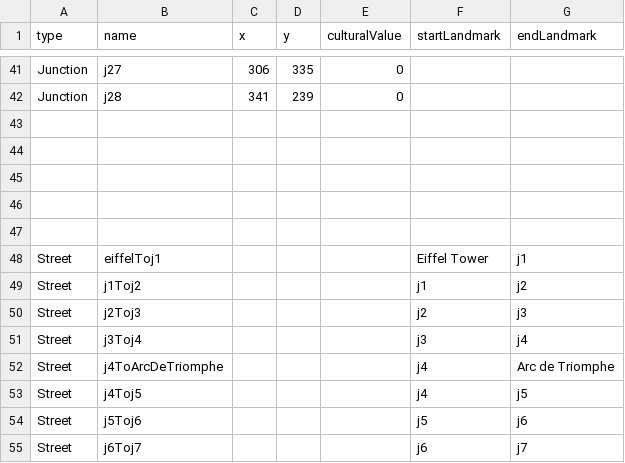
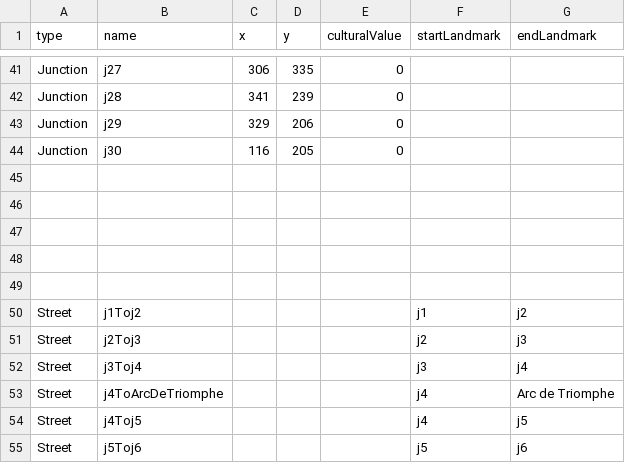
Before and after one commit to MichaelOgunn/ParisRouteFinder, a CSV file: src/main/resources/CSV/Landmark.csv, drawn as a sheet; only a part is shown, gaps mark what is left out; the shorter side is filled out with more unchanged rows; removed rows and columns are numbered as before the commit, all else as after; the diff covers the shown part only; the diff names each change by its address in the sheet, - before the commit and + after, or states it on an @@ line.

Commit message:
Added textfields to GUI for DFS and Dijkstra Cultural, Added more Streets for more accurate use of DFS and Dijkstra

```diff
--- a/src/main/resources/CSV/Landmark.csv
+++ b/src/main/resources/CSV/Landmark.csv
+row 43: Junction | j29 | 329 | 206 | 0
+row 44: Junction | j30 | 116 | 205 | 0
-row 48: Street | eiffelToj1 |  |  |  | Eiffel Tower | j1
```
Also changed, not shown: 9 added rows, 2 removed rows and 3 edited cells elsewhere in this file, 2 other files.
